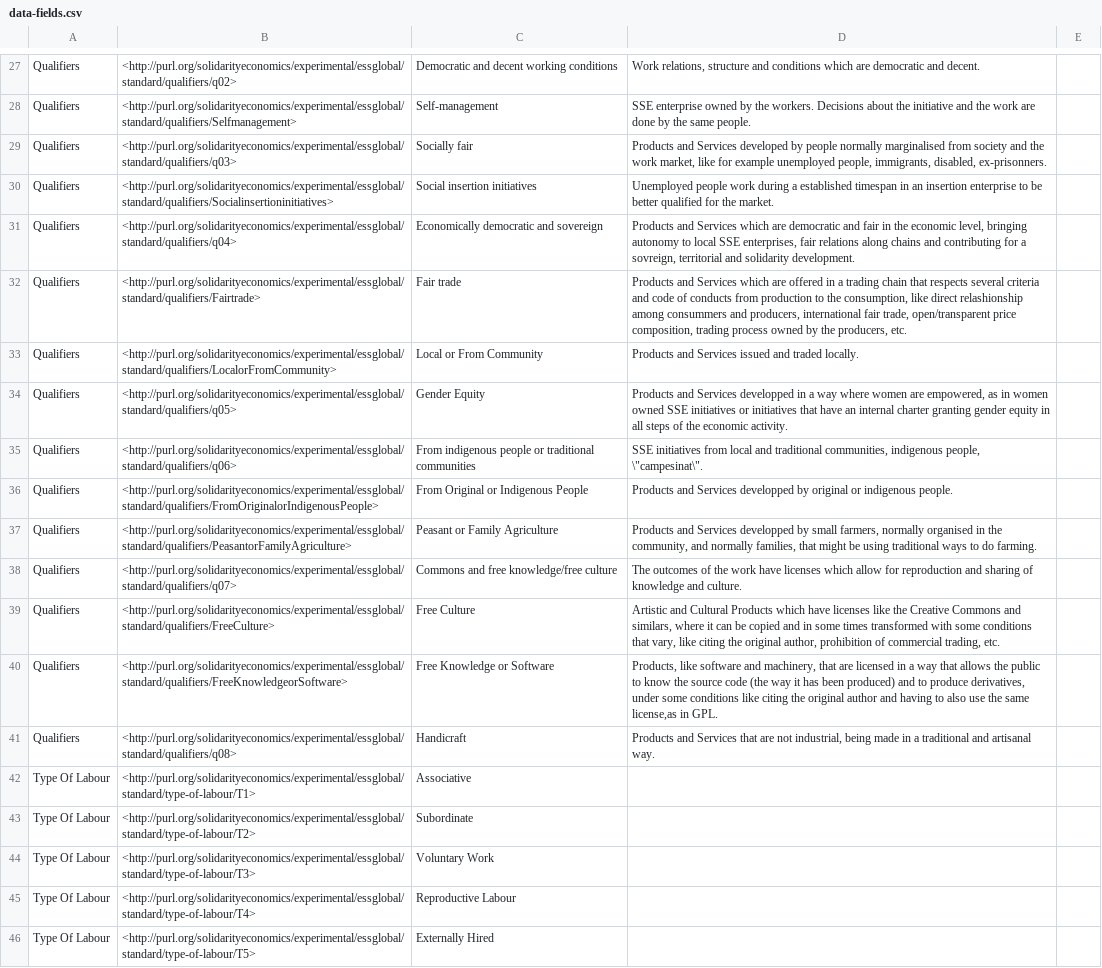
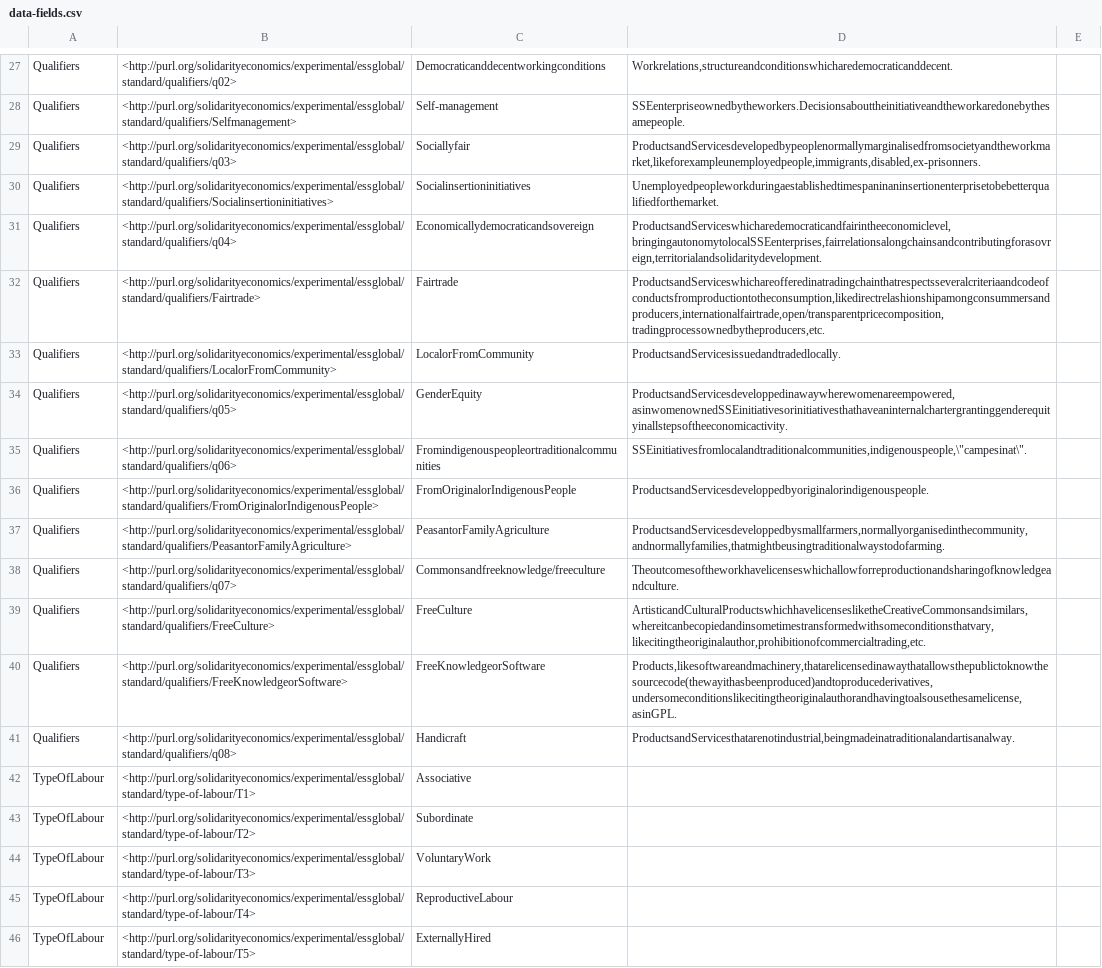
Before and after one commit to DigitalCommons/open-data-and-maps, a CSV file: local-oxford/auth/data-fields.csv, drawn as a sheet; only a part is shown, gaps mark what is left out; the diff covers the shown part only; the diff names each change by its address in the sheet, - before the commit and + after, or states it on an @@ line.

```diff
--- a/local-oxford/auth/data-fields.csv
+++ b/local-oxford/auth/data-fields.csv
-C27: Democratic and decent working conditions
+C27: Democraticanddecentworkingconditions
-D27: Work relations, structure and conditions which are democratic and decent.
+D27: Workrelations,structureandconditionswhicharedemocraticanddecent.
-D28: SSE enterprise owned by the workers. Decisions about the initiative and the work are done by the same people.
+D28: SSEenterpriseownedbytheworkers.Decisionsabouttheinitiativeandtheworkaredonebythesamepeople.
-C29: Socially fair
+C29: Sociallyfair
-D29: Products and Services developed by people normally marginalised from society and the work market, like for example unemployed people, immigrants, disabled, ex-prisonners.
+D29: ProductsandServicesdevelopedbypeoplenormallymarginalisedfromsocietyandtheworkmarket,likeforexampleunemployedpeople,immigrants,disabled,ex-prisonners.
-C30: Social insertion initiatives
+C30: Socialinsertioninitiatives
-D30: Unemployed people work during a established timespan in an insertion enterprise to be better qualified for the market.
+D30: Unemployedpeopleworkduringaestablishedtimespaninaninsertionenterprisetobebetterqualifiedforthemarket.
-C31: Economically democratic and sovereign
+C31: Economicallydemocraticandsovereign
-D31: Products and Services which are democratic and fair in the economic level, bringing autonomy to local SSE enterprises, fair relations along chains and contributing for a sovreign, territorial and solidarity development.
+D31: ProductsandServiceswhicharedemocraticandfairintheeconomiclevel,bringingautonomytolocalSSEenterprises,fairrelationsalongchainsandcontributingforasovreign,territorialandsolidaritydevelopment.
-C32: Fair trade
+C32: Fairtrade
-D32: Products and Services which are offered in a trading chain that respects several criteria and code of conducts from production to the consumption, like direct relashionship among consummers and producers, international fair trade, open/transparent price composition, trading process owned by the producers, etc.
+D32: ProductsandServiceswhichareofferedinatradingchainthatrespectsseveralcriteriaandcodeofconductsfromproductiontotheconsumption,likedirectrelashionshipamongconsummersandproducers,internationalfairtrade,open/transparentpricecomposition,tradingprocessownedbytheproducers,etc.
-C33: Local or From Community
+C33: LocalorFromCommunity
-D33: Products and Services issued and traded locally.
+D33: ProductsandServicesissuedandtradedlocally.
-C34: Gender Equity
+C34: GenderEquity
-D34: Products and Services developped in a way where women are empowered, as in women owned SSE initiatives or initiatives that have an internal charter granting gender equity in all steps of the economic activity.
+D34: ProductsandServicesdeveloppedinawaywherewomenareempowered,asinwomenownedSSEinitiativesorinitiativesthathaveaninternalchartergrantinggenderequityinallstepsoftheeconomicactivity.
-C35: From indigenous people or traditional communities
+C35: Fromindigenouspeopleortraditionalcommunities
-D35: SSE initiatives from local and traditional communities, indigenous people, \"campesinat\".
+D35: SSEinitiativesfromlocalandtraditionalcommunities,indigenouspeople,\"campesinat\".
-C36: From Original or Indigenous People
+C36: FromOriginalorIndigenousPeople
-D36: Products and Services developped by original or indigenous people.
+D36: ProductsandServicesdeveloppedbyoriginalorindigenouspeople.
-C37: Peasant or Family Agriculture
+C37: PeasantorFamilyAgriculture
-D37: Products and Services developped by small farmers, normally organised in the community, and normally families, that might be using traditional ways to do farming.
+D37: ProductsandServicesdeveloppedbysmallfarmers,normallyorganisedinthecommunity,andnormallyfamilies,thatmightbeusingtraditionalwaystodofarming.
-C38: Commons and free knowledge/free culture
+C38: Commonsandfreeknowledge/freeculture
-D38: The outcomes of the work have licenses which allow for reproduction and sharing of knowledge and culture.
+D38: Theoutcomesoftheworkhavelicenseswhichallowforreproductionandsharingofknowledgeandculture.
-C39: Free Culture
+C39: FreeCulture
-D39: Artistic and Cultural Products which have licenses like the Creative Commons and similars, where it can be copied and in some times transformed with some conditions that vary, like citing the original author, prohibition of commercial trading, etc.
+D39: ArtisticandCulturalProductswhichhavelicensesliketheCreativeCommonsandsimilars,whereitcanbecopiedandinsometimestransformedwithsomeconditionsthatvary,likecitingtheoriginalauthor,prohibitionofcommercialtrading,etc.
-C40: Free Knowledge or Software
+C40: FreeKnowledgeorSoftware
-D40: Products, like software and machinery, that are licensed in a way that allows the public to know the source code (the way it has been produced) and to produce derivatives, under some conditions like citing the original author and having to also use the same license,as in GPL.
+D40: Products,likesoftwareandmachinery,thatarelicensedinawaythatallowsthepublictoknowthesourcecode(thewayithasbeenproduced)andtoproducederivatives,undersomeconditionslikecitingtheoriginalauthorandhavingtoalsousethesamelicense,asinGPL.
-D41: Products and Services that are not industrial, being made in a traditional and artisanal way.
+D41: ProductsandServicesthatarenotindustrial,beingmadeinatraditionalandartisanalway.
-A42:A46: Type Of Labour
+A42:A46: TypeOfLabour
-C44: Voluntary Work
+C44: VoluntaryWork
-C45: Reproductive Labour
+C45: ReproductiveLabour
-C46: Externally Hired
+C46: ExternallyHired
```
Also changed, not shown: 14 added rows and 40 edited cells elsewhere in this file, 6 other files.
